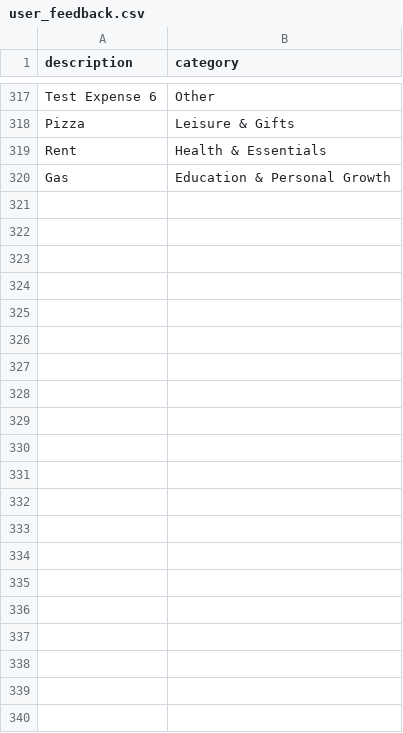
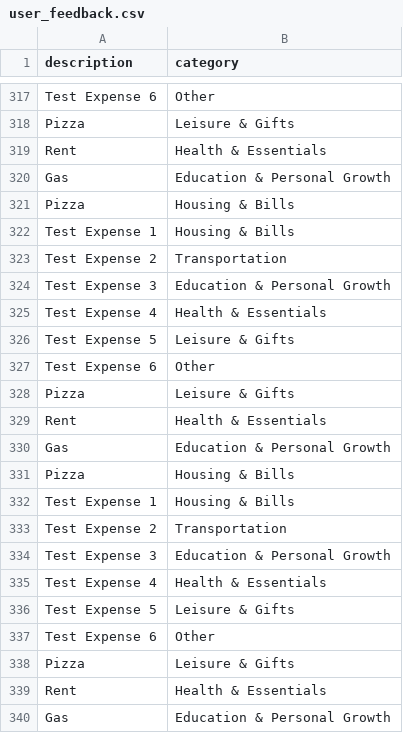
Before and after one commit to nadav0411/FinBrain, a CSV file: server/finbrain_model/user_feedback.csv, drawn as a sheet; only a part is shown, gaps mark what is left out; the diff names each change by its address in the sheet, - before the commit and + after, or states it on an @@ line.

Commit message:
Done caching and tests

```diff
--- a/server/finbrain_model/user_feedback.csv
+++ b/server/finbrain_model/user_feedback.csv
+row 321: Pizza | Housing & Bills
+row 322: Test Expense 1 | Housing & Bills
+row 323: Test Expense 2 | Transportation
+row 324: Test Expense 3 | Education & Personal Growth
+row 325: Test Expense 4 | Health & Essentials
+row 326: Test Expense 5 | Leisure & Gifts
+row 327: Test Expense 6 | Other
+row 328: Pizza | Leisure & Gifts
+row 329: Rent | Health & Essentials
+row 330: Gas | Education & Personal Growth
+row 331: Pizza | Housing & Bills
+row 332: Test Expense 1 | Housing & Bills
+row 333: Test Expense 2 | Transportation
+row 334: Test Expense 3 | Education & Personal Growth
+row 335: Test Expense 4 | Health & Essentials
+row 336: Test Expense 5 | Leisure & Gifts
+row 337: Test Expense 6 | Other
+row 338: Pizza | Leisure & Gifts
+row 339: Rent | Health & Essentials
+row 340: Gas | Education & Personal Growth
```
Also changed, not shown: 8 other files.
